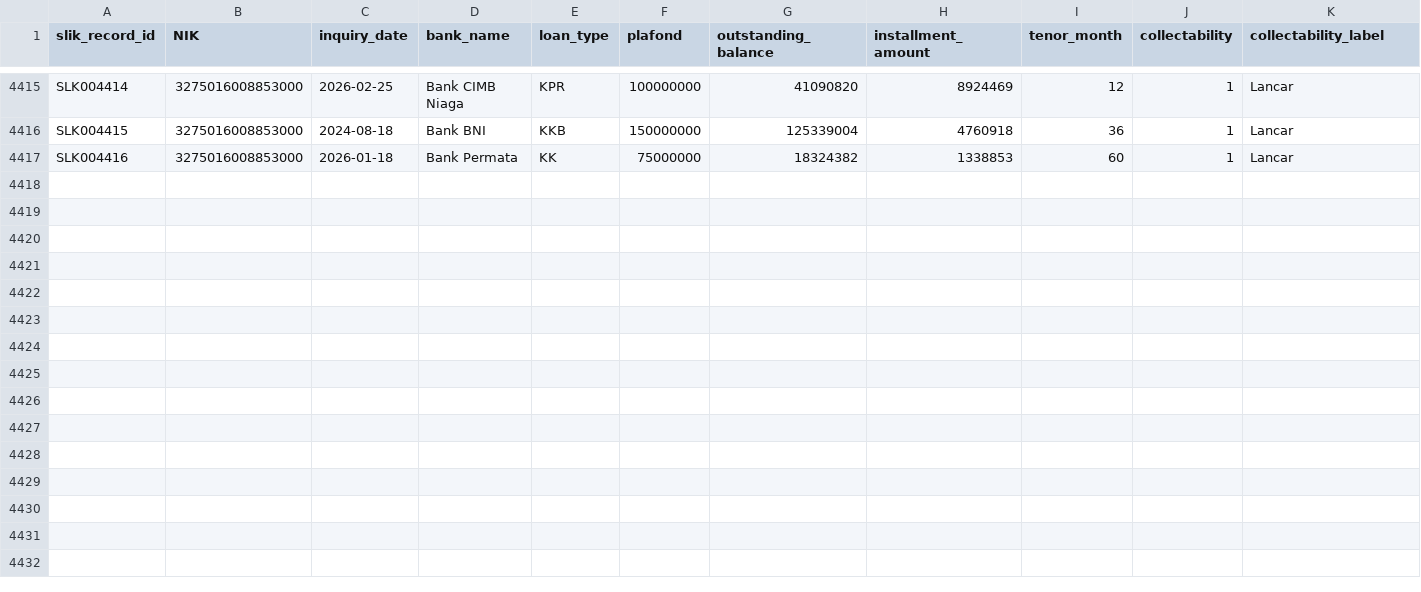
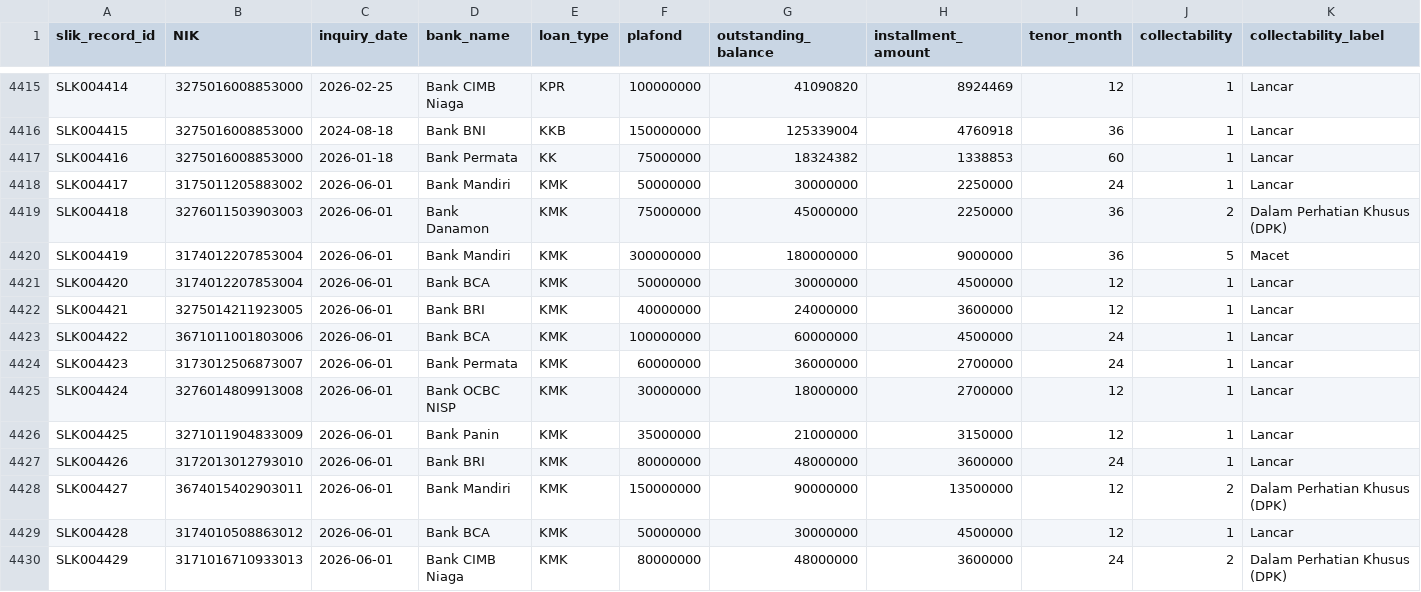
Before and after one commit to indahsyafhyra12/Capstone-Project-ODP-DA-Asek, a CSV file: data/raw/slik_credit_history.csv, drawn as a sheet; only a part is shown, gaps mark what is left out; the diff names each change by its address in the sheet, - before the commit and + after, or states it on an @@ line.

```diff
--- a/data/raw/slik_credit_history.csv
+++ b/data/raw/slik_credit_history.csv
+row 4418: SLK004417 | 3175011205883002 | 2026-06-01 | Bank Mandiri | KMK | 50000000 | 30000000 | 2250000 | 24 | 1 | Lancar
+row 4419: SLK004418 | 3276011503903003 | 2026-06-01 | Bank Danamon | KMK | 75000000 | 45000000 | 2250000 | 36 | 2 | Dalam Perhatian Khusus (DPK)
+row 4420: SLK004419 | 3174012207853004 | 2026-06-01 | Bank Mandiri | KMK | 300000000 | 180000000 | 9000000 | 36 | 5 | Macet
+row 4421: SLK004420 | 3174012207853004 | 2026-06-01 | Bank BCA | KMK | 50000000 | 30000000 | 4500000 | 12 | 1 | Lancar
+row 4422: SLK004421 | 3275014211923005 | 2026-06-01 | Bank BRI | KMK | 40000000 | 24000000 | 3600000 | 12 | 1 | Lancar
+row 4423: SLK004422 | 3671011001803006 | 2026-06-01 | Bank BCA | KMK | 100000000 | 60000000 | 4500000 | 24 | 1 | Lancar
+row 4424: SLK004423 | 3173012506873007 | 2026-06-01 | Bank Permata | KMK | 60000000 | 36000000 | 2700000 | 24 | 1 | Lancar
+row 4425: SLK004424 | 3276014809913008 | 2026-06-01 | Bank OCBC NISP | KMK | 30000000 | 18000000 | 2700000 | 12 | 1 | Lancar
+row 4426: SLK004425 | 3271011904833009 | 2026-06-01 | Bank Panin | KMK | 35000000 | 21000000 | 3150000 | 12 | 1 | Lancar
+row 4427: SLK004426 | 3172013012793010 | 2026-06-01 | Bank BRI | KMK | 80000000 | 48000000 | 3600000 | 24 | 1 | Lancar
+row 4428: SLK004427 | 3674015402903011 | 2026-06-01 | Bank Mandiri | KMK | 150000000 | 90000000 | 13500000 | 12 | 2 | Dalam Perhatian Khusus (DPK)
+row 4429: SLK004428 | 3174010508863012 | 2026-06-01 | Bank BCA | KMK | 50000000 | 30000000 | 4500000 | 12 | 1 | Lancar
+row 4430: SLK004429 | 3171016710933013 | 2026-06-01 | Bank CIMB Niaga | KMK | 80000000 | 48000000 | 3600000 | 24 | 2 | Dalam Perhatian Khusus (DPK)
```
Also changed, not shown: data/raw/agunan_atr_bpn.csv, data/raw/bank_account.csv, 5 other files.
